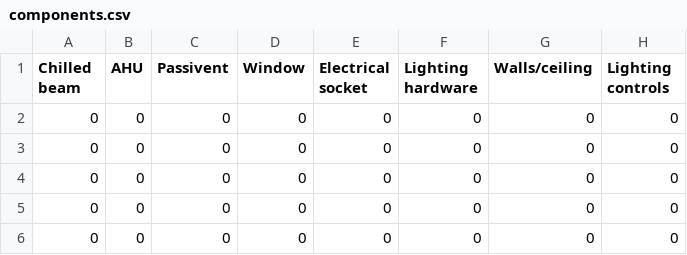
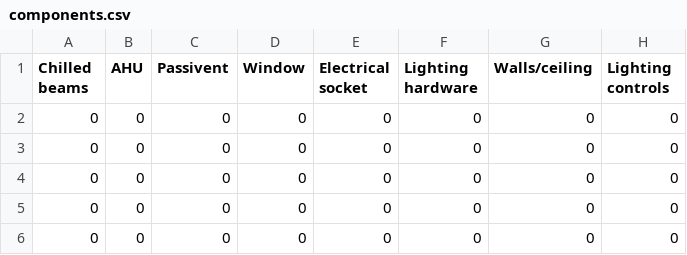
Before and after one commit to mcclurmc/BuildingFeedback, a CSV file: data/components.csv, drawn as a sheet; only a part is shown; the diff names each change by its address in the sheet, - before the commit and + after, or states it on an @@ line.

Commit message:
Modify header Chilled Beams in components.csv
Signed-off-by: Mike McClurg <mike.mcclurg@gmail.com>

```diff
--- a/data/components.csv
+++ b/data/components.csv
-A1: Chilled beam
+A1: Chilled beams
```
